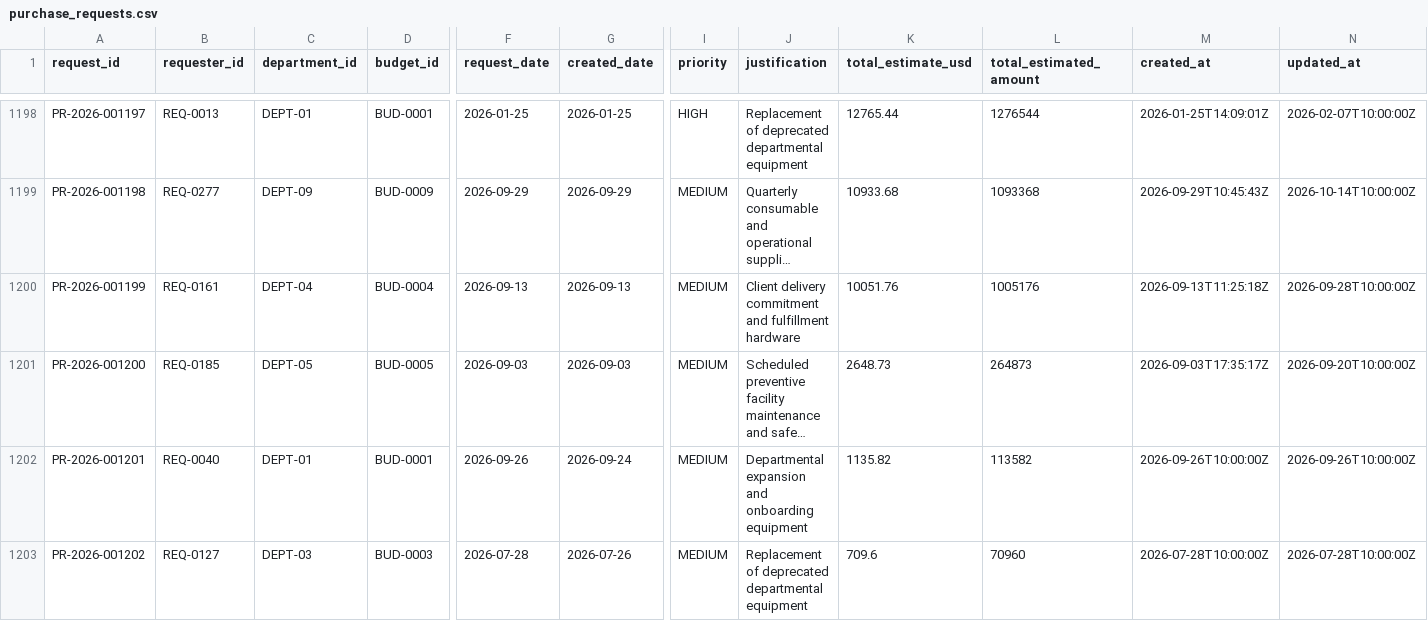
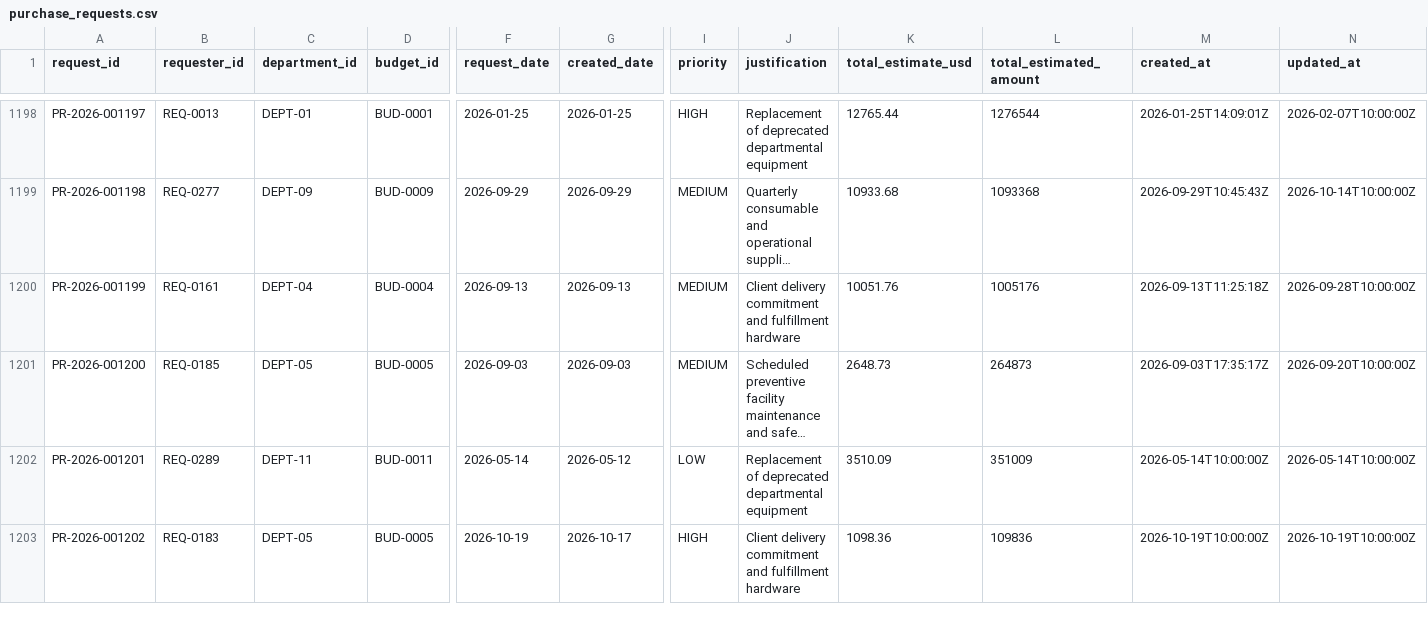
Before and after one commit to Ts5338236/Yotta-AI, a CSV file: output/csv/purchase_requests.csv, drawn as a sheet; only a part is shown, gaps mark what is left out; long unchanged cells end in …; the diff covers the shown part only; the diff names each change by its address in the sheet, - before the commit and + after, or states it on an @@ line.

```diff
--- a/output/csv/purchase_requests.csv
+++ b/output/csv/purchase_requests.csv
-B1202 (requester_id): REQ-0040
+B1202 (requester_id): REQ-0289
-C1202 (department_id): DEPT-01
+C1202 (department_id): DEPT-11
-D1202 (budget_id): BUD-0001
+D1202 (budget_id): BUD-0011
-F1202 (request_date): 2026-09-26
+F1202 (request_date): 2026-05-14
-G1202 (created_date): 2026-09-24
+G1202 (created_date): 2026-05-12
-I1202 (priority): MEDIUM
+I1202 (priority): LOW
-J1202 (justification): Departmental expansion and onboarding equipment
+J1202 (justification): Replacement of deprecated departmental equipment
-K1202 (total_estimate_usd): 1135.82
+K1202 (total_estimate_usd): 3510.09
-L1202 (total_estimated_amount): 113582
+L1202 (total_estimated_amount): 351009
-M1202 (created_at): 2026-09-26T10:00:00Z
+M1202 (created_at): 2026-05-14T10:00:00Z
-N1202 (updated_at): 2026-09-26T10:00:00Z
+N1202 (updated_at): 2026-05-14T10:00:00Z
-B1203 (requester_id): REQ-0127
+B1203 (requester_id): REQ-0183
-C1203 (department_id): DEPT-03
+C1203 (department_id): DEPT-05
-D1203 (budget_id): BUD-0003
+D1203 (budget_id): BUD-0005
-F1203 (request_date): 2026-07-28
+F1203 (request_date): 2026-10-19
-G1203 (created_date): 2026-07-26
+G1203 (created_date): 2026-10-17
-I1203 (priority): MEDIUM
+I1203 (priority): HIGH
-J1203 (justification): Replacement of deprecated departmental equipment
+J1203 (justification): Client delivery commitment and fulfillment hardware
-K1203 (total_estimate_usd): 709.6
+K1203 (total_estimate_usd): 1098.36
-L1203 (total_estimated_amount): 70960
+L1203 (total_estimated_amount): 109836
-M1203 (created_at): 2026-07-28T10:00:00Z
+M1203 (created_at): 2026-10-19T10:00:00Z
-N1203 (updated_at): 2026-07-28T10:00:00Z
+N1203 (updated_at): 2026-10-19T10:00:00Z
```
Also changed, not shown: 1 added row and 39 edited cells elsewhere in this file, output/csv/approvals.csv, output/csv/request_lines.csv, 27 other files.
